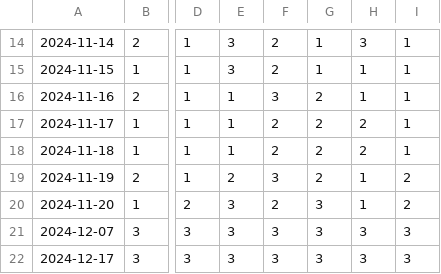
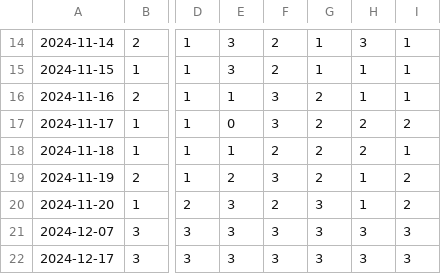
Before and after one commit to witek-formanski/SIGMA, a CSV file: SIGMA/timeline.csv, drawn as a sheet; only a part is shown, gaps mark what is left out; the diff names each change by its address in the sheet, - before the commit and + after, or states it on an @@ line.

```diff
--- a/SIGMA/timeline.csv
+++ b/SIGMA/timeline.csv
-E17: 1
+E17: 0
-F17: 2
+F17: 3
-I17: 1
+I17: 2
```
Also changed, not shown: 8 other files.
